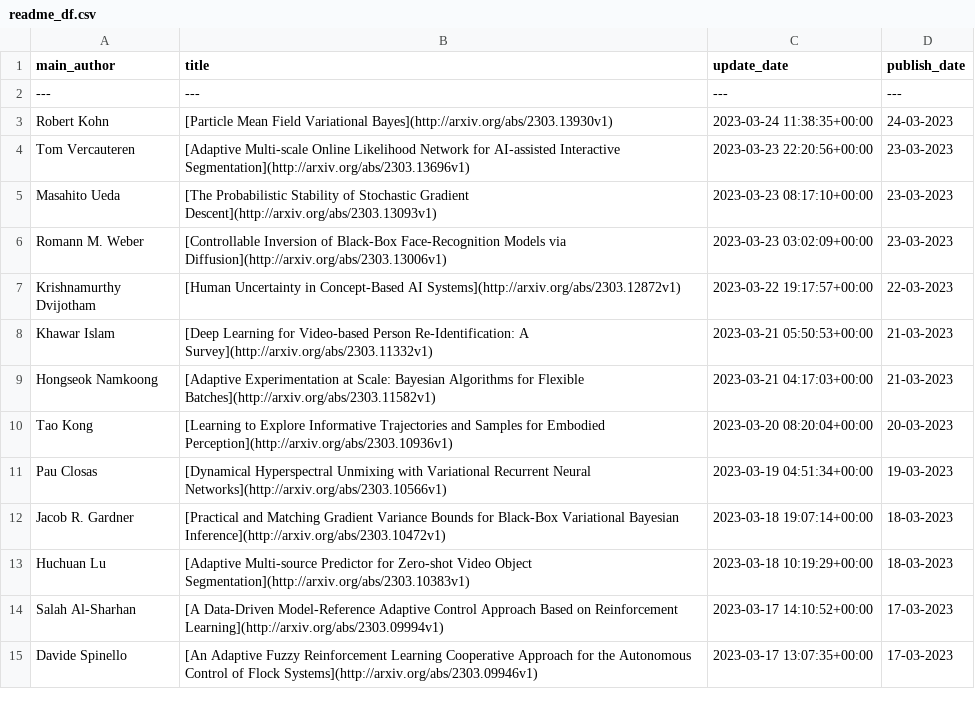
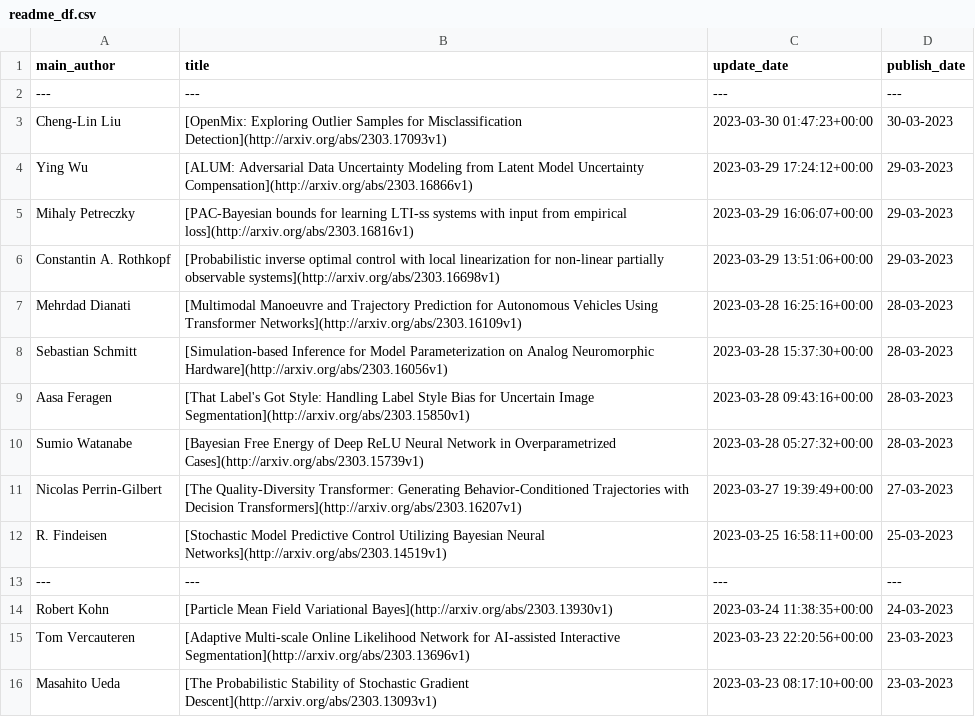
Before and after one commit to egstatsml/arxivsearch, a CSV file: mcmc/readme_df.csv, drawn as a sheet; only a part is shown; the shorter side is filled out with more unchanged rows.

```diff
--- a/mcmc/readme_df.csv
+++ b/mcmc/readme_df.csv
@@ -2,2 +2,13 @@ main_author|title|update_date|publish_date
 ---|---|---|---
+Cheng-Lin Liu|[OpenMix: Exploring Outlier Samples for Misclassification Detection](http://arxiv.org/abs/2303.17093v1)|2023-03-30 01:47:23+00:00|30-03-2023
+Ying Wu|[ALUM: Adversarial Data Uncertainty Modeling from Latent Model   Uncertainty Compensation](http://arxiv.org/abs/2303.16866v1)|2023-03-29 17:24:12+00:00|29-03-2023
+Mihaly Petreczky|[PAC-Bayesian bounds for learning LTI-ss systems with input from   empirical loss](http://arxiv.org/abs/2303.16816v1)|2023-03-29 16:06:07+00:00|29-03-2023
+Constantin A. Rothkopf|[Probabilistic inverse optimal control with local linearization for   non-linear partially observable systems](http://arxiv.org/abs/2303.16698v1)|2023-03-29 13:51:06+00:00|29-03-2023
+Mehrdad Dianati|[Multimodal Manoeuvre and Trajectory Prediction for Autonomous Vehicles   Using Transformer Networks](http://arxiv.org/abs/2303.16109v1)|2023-03-28 16:25:16+00:00|28-03-2023
+Sebastian Schmitt|[Simulation-based Inference for Model Parameterization on Analog   Neuromorphic Hardware](http://arxiv.org/abs/2303.16056v1)|2023-03-28 15:37:30+00:00|28-03-2023
+Aasa Feragen|[That Label's Got Style: Handling Label Style Bias for Uncertain Image   Segmentation](http://arxiv.org/abs/2303.15850v1)|2023-03-28 09:43:16+00:00|28-03-2023
+Sumio Watanabe|[Bayesian Free Energy of Deep ReLU Neural Network in Overparametrized   Cases](http://arxiv.org/abs/2303.15739v1)|2023-03-28 05:27:32+00:00|28-03-2023
+Nicolas Perrin-Gilbert|[The Quality-Diversity Transformer: Generating Behavior-Conditioned   Trajectories with Decision Transformers](http://arxiv.org/abs/2303.16207v1)|2023-03-27 19:39:49+00:00|27-03-2023
+R. Findeisen|[Stochastic Model Predictive Control Utilizing Bayesian Neural Networks](http://arxiv.org/abs/2303.14519v1)|2023-03-25 16:58:11+00:00|25-03-2023
+---|---|---|---
 Robert Kohn|[Particle Mean Field Variational Bayes](http://arxiv.org/abs/2303.13930v1)|2023-03-24 11:38:35+00:00|24-03-2023
```
Also changed, not shown: mcmc/new_df.csv, 5 other files.
